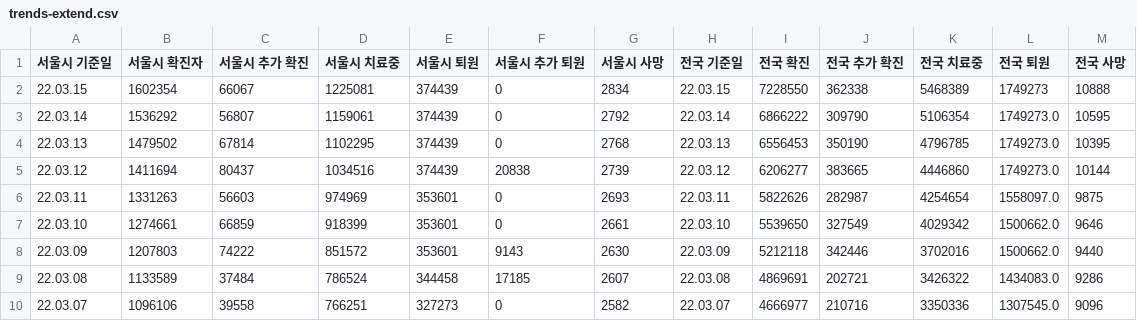
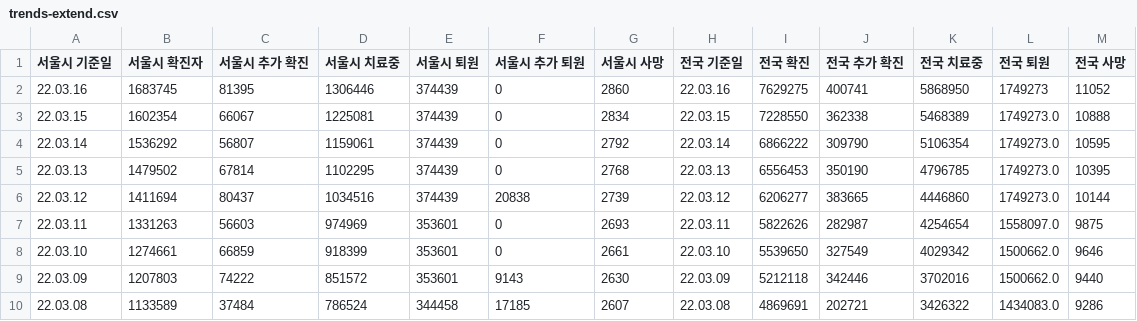
Before and after one commit to cozytk/covid_dashboard, a CSV file: data/trends-extend.csv, drawn as a sheet; only a part is shown; the shorter side is filled out with more unchanged rows.

Commit message:
cicd(csv): latest

```diff
--- a/data/trends-extend.csv
+++ b/data/trends-extend.csv
@@ -1,3 +1,4 @@
 서울시 기준일,서울시 확진자,서울시 추가 확진,서울시 치료중,서울시 퇴원,서울시 추가 퇴원,서울시 사망,전국 기준일,전국 확진,전국 추가 확진,전국 치료중,전국 퇴원,전국 사망
-22.03.15,1602354,66067,1225081,374439,0,2834,22.03.15,7228550,362338,5468389,1749273,10888
+22.03.16,1683745,81395,1306446,374439,0,2860,22.03.16,7629275,400741,5868950,1749273,11052
+22.03.15,1602354,66067,1225081,374439,0,2834,22.03.15,7228550,362338,5468389,1749273.0,10888
 22.03.14,1536292,56807,1159061,374439,0,2792,22.03.14,6866222,309790,5106354,1749273.0,10595
```
